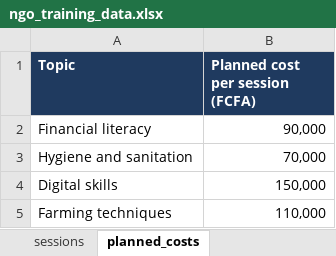
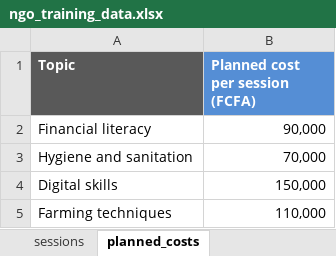
Before and after one commit to Emm0546/ngo_training_data, an Excel workbook: ngo_training_data.xlsx, sheet planned_costs, drawn as a sheet; values as stored, in another font and other column widths than the file's, no borders; the diff names each change by its address in the sheet, - before the commit and + after, or states it on an @@ line.

```diff
--- a/ngo_training_data.xlsx (sheet planned_costs)
+++ b/ngo_training_data.xlsx (sheet planned_costs)
-A1 fill: #1F3A5F
+A1 fill: #595959
-B1 fill: #1F3A5F
+B1 fill: #558ED5
```
Also changed, not shown: sheet sessions.
